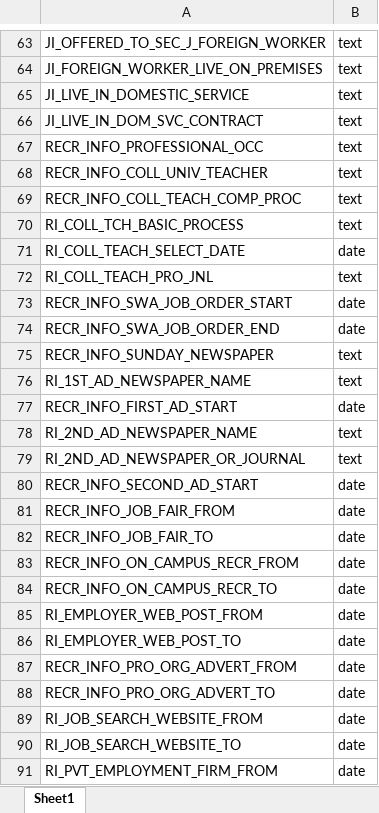
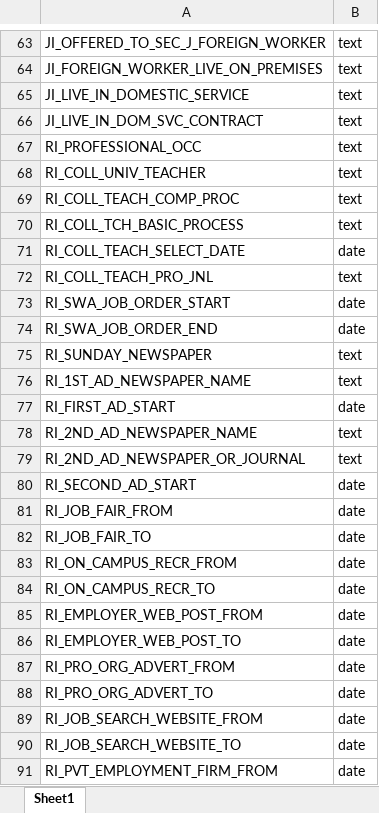
Before and after one commit to hatcherdw/STA691FinalProject, an Excel workbook: PermDisclosureData/meta.xlsx, sheet Sheet1, drawn as a sheet; only a part is shown, gaps mark what is left out; values as stored, in another font and other column widths than the file's, no borders; the diff covers the shown part only; the diff names each change by its address in the sheet, - before the commit and + after, or states it on an @@ line.

```diff
--- a/PermDisclosureData/meta.xlsx (sheet Sheet1)
+++ b/PermDisclosureData/meta.xlsx (sheet Sheet1)
-A67: RECR_INFO_PROFESSIONAL_OCC
+A67: RI_PROFESSIONAL_OCC
-A68: RECR_INFO_COLL_UNIV_TEACHER
+A68: RI_COLL_UNIV_TEACHER
-A69: RECR_INFO_COLL_TEACH_COMP_PROC
+A69: RI_COLL_TEACH_COMP_PROC
-A73: RECR_INFO_SWA_JOB_ORDER_START
+A73: RI_SWA_JOB_ORDER_START
-A74: RECR_INFO_SWA_JOB_ORDER_END
+A74: RI_SWA_JOB_ORDER_END
-A75: RECR_INFO_SUNDAY_NEWSPAPER
+A75: RI_SUNDAY_NEWSPAPER
-A77: RECR_INFO_FIRST_AD_START
+A77: RI_FIRST_AD_START
-A80: RECR_INFO_SECOND_AD_START
+A80: RI_SECOND_AD_START
-A81: RECR_INFO_JOB_FAIR_FROM
+A81: RI_JOB_FAIR_FROM
-A82: RECR_INFO_JOB_FAIR_TO
+A82: RI_JOB_FAIR_TO
-A83: RECR_INFO_ON_CAMPUS_RECR_FROM
+A83: RI_ON_CAMPUS_RECR_FROM
-A84: RECR_INFO_ON_CAMPUS_RECR_TO
+A84: RI_ON_CAMPUS_RECR_TO
-A87: RECR_INFO_PRO_ORG_ADVERT_FROM
+A87: RI_PRO_ORG_ADVERT_FROM
-A88: RECR_INFO_PRO_ORG_ADVERT_TO
+A88: RI_PRO_ORG_ADVERT_TO
```
Also changed, not shown: 4 edited cells elsewhere in this sheet, 13 other files.
